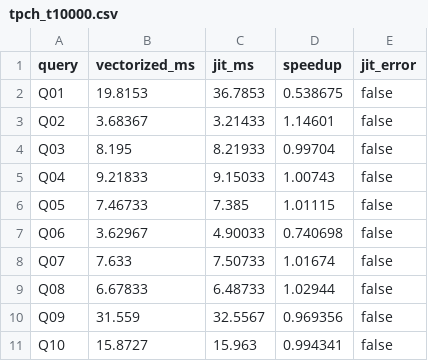
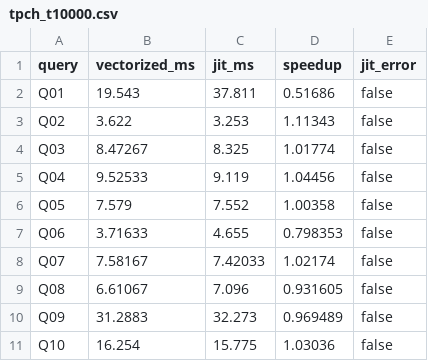
Before and after one commit to sragvivadali/csci543-spring26-project2, a CSV file: duckdb/results/tpch_t10000.csv, drawn as a sheet; only a part is shown; the diff covers the shown part only.

Commit message:
Results commit
1. Shows results

```diff
--- a/duckdb/results/tpch_t10000.csv
+++ b/duckdb/results/tpch_t10000.csv
@@ -1,11 +1,11 @@
 query,vectorized_ms,jit_ms,speedup,jit_error
-Q01,19.8153,36.7853,0.538675,false
-Q02,3.68367,3.21433,1.14601,false
-Q03,8.195,8.21933,0.99704,false
-Q04,9.21833,9.15033,1.00743,false
-Q05,7.46733,7.385,1.01115,false
-Q06,3.62967,4.90033,0.740698,false
-Q07,7.633,7.50733,1.01674,false
-Q08,6.67833,6.48733,1.02944,false
-Q09,31.559,32.5567,0.969356,false
-Q10,15.8727,15.963,0.994341,false
+Q01,19.543,37.811,0.51686,false
+Q02,3.622,3.253,1.11343,false
+Q03,8.47267,8.325,1.01774,false
+Q04,9.52533,9.119,1.04456,false
+Q05,7.579,7.552,1.00358,false
+Q06,3.71633,4.655,0.798353,false
+Q07,7.58167,7.42033,1.02174,false
+Q08,6.61067,7.096,0.931605,false
+Q09,31.2883,32.273,0.969489,false
+Q10,16.254,15.775,1.03036,false
```
Also changed, not shown: 36 edited cells elsewhere in this file, duckdb/results/tpch_t100.csv, duckdb/results/tpch_t1000.csv.
